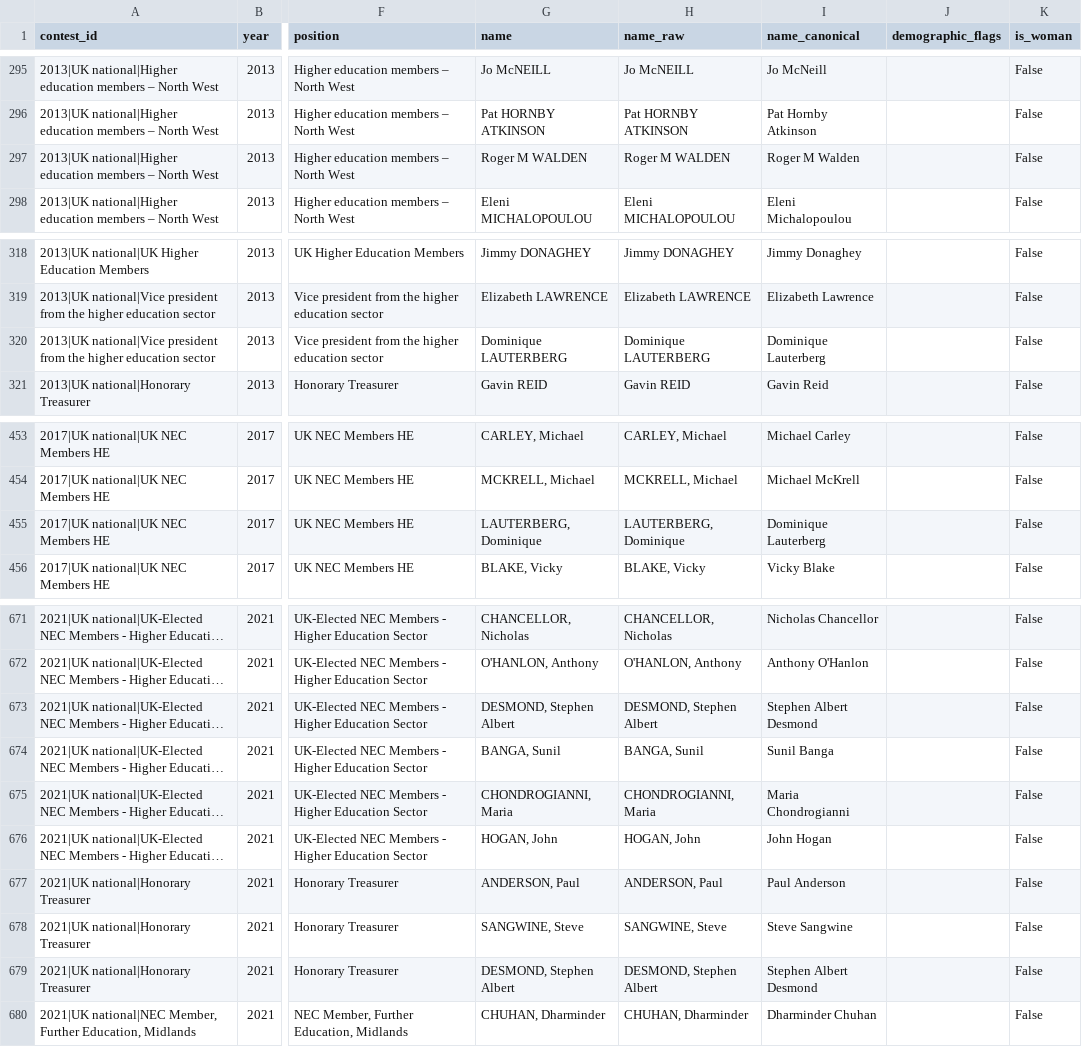
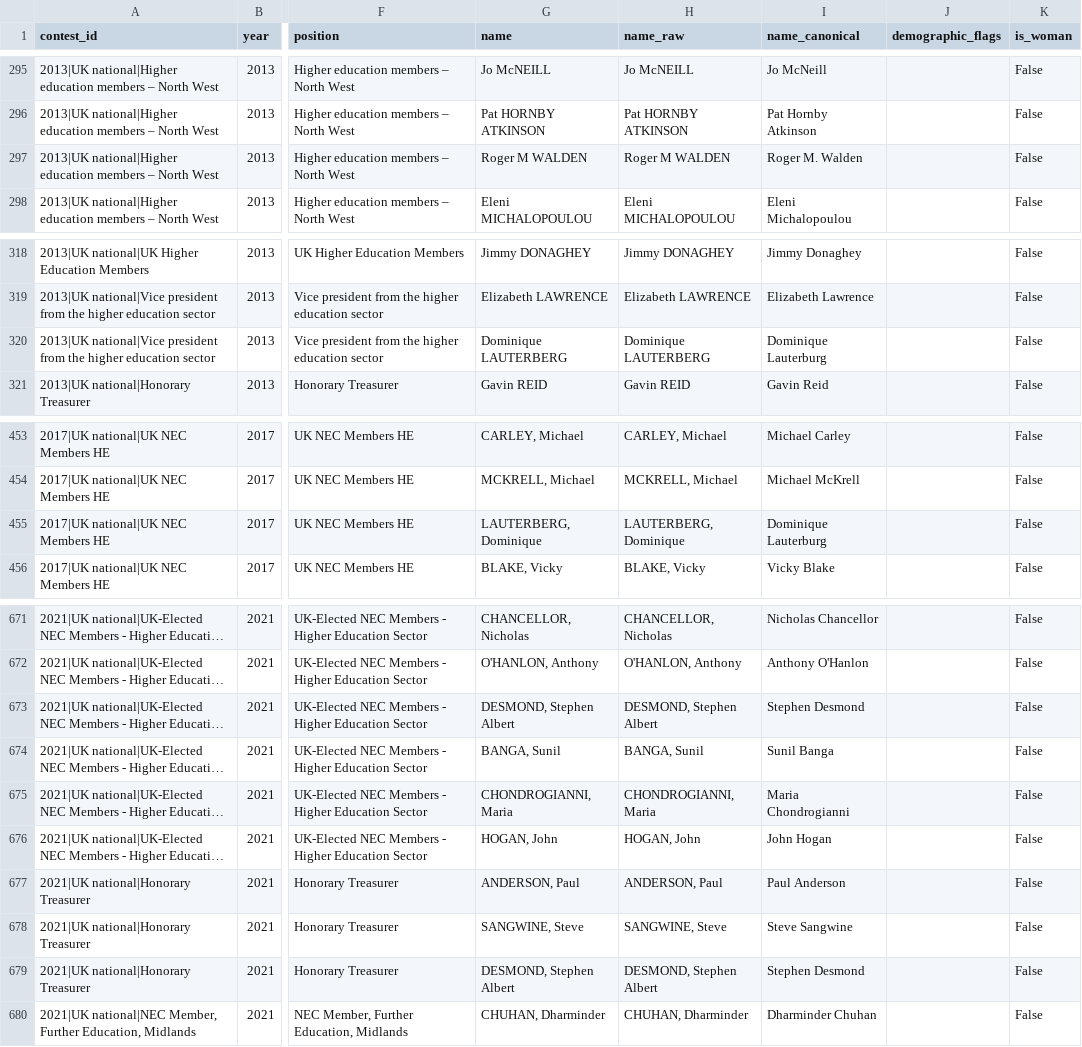
Before and after one commit to bparsia/ucuelections, a CSV file: data/processed/candidates.csv, drawn as a sheet; only a part is shown, gaps mark what is left out; long unchanged cells end in …; the diff covers the shown part only; the diff names each change by its address in the sheet, - before the commit and + after, or states it on an @@ line.

```diff
--- a/data/processed/candidates.csv
+++ b/data/processed/candidates.csv
-I297 (name_canonical): Roger M Walden
+I297 (name_canonical): Roger M. Walden
-I320 (name_canonical): Dominique Lauterberg
+I320 (name_canonical): Dominique Lauterburg
-I455 (name_canonical): Dominique Lauterberg
+I455 (name_canonical): Dominique Lauterburg
-I673 (name_canonical): Stephen Albert Desmond
+I673 (name_canonical): Stephen Desmond
-I679 (name_canonical): Stephen Albert Desmond
+I679 (name_canonical): Stephen Desmond
```
Also changed, not shown: 13 edited cells elsewhere in this file, data/processed/contests.csv, 4 other files.
